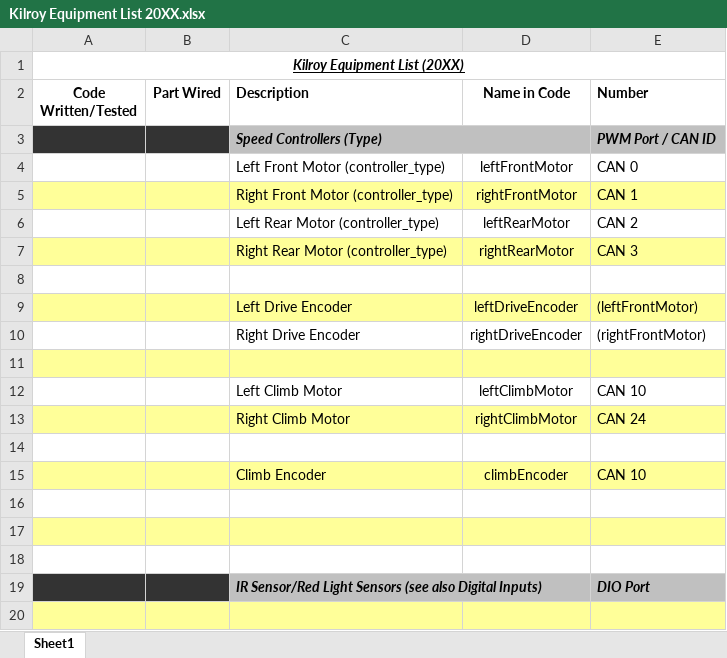
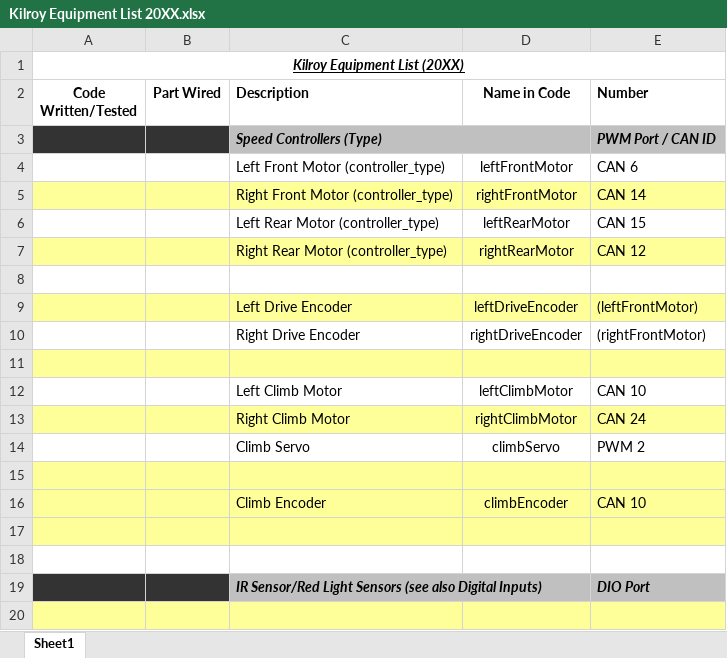
Before and after one commit to FIRST-Team-339/2022, an Excel workbook: Kilroy Equipment List 20XX.xlsx, sheet Sheet1, drawn as a sheet; only a part is shown; values as stored, in another font and other column widths than the file's, no borders; removed rows and columns are numbered as before the commit, all else as after; the diff names each change by its address in the sheet, - before the commit and + after, or states it on an @@ line.

Commit message:
Added climb servo and corrected left top motor

```diff
--- a/Kilroy Equipment List 20XX.xlsx (sheet Sheet1)
+++ b/Kilroy Equipment List 20XX.xlsx (sheet Sheet1)
-E4 (Number): CAN 0
+E4 (Number): CAN 6
-E5 (Number): CAN 1
+E5 (Number): CAN 14
-E6 (Number): CAN 2
+E6 (Number): CAN 15
-E7 (Number): CAN 3
+E7 (Number): CAN 12
+row 14:  |  | Climb Servo | climbServo | PWM 2
-A15:E15 fill: none
+A15:E15 fill: #FFFF99
-row 16: (empty)
```
Also changed, not shown: 2 other files.
